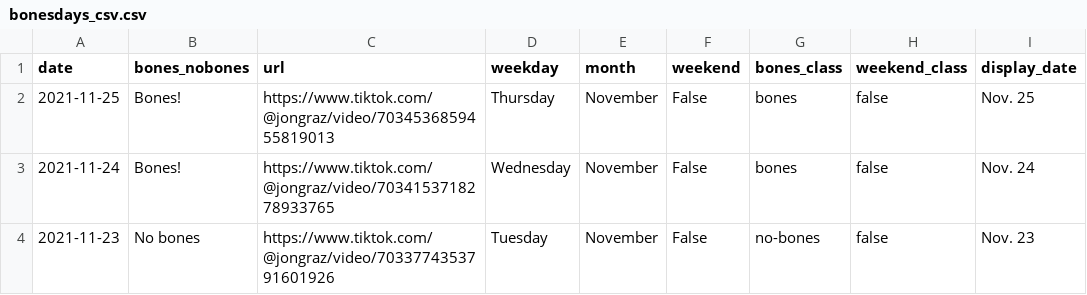
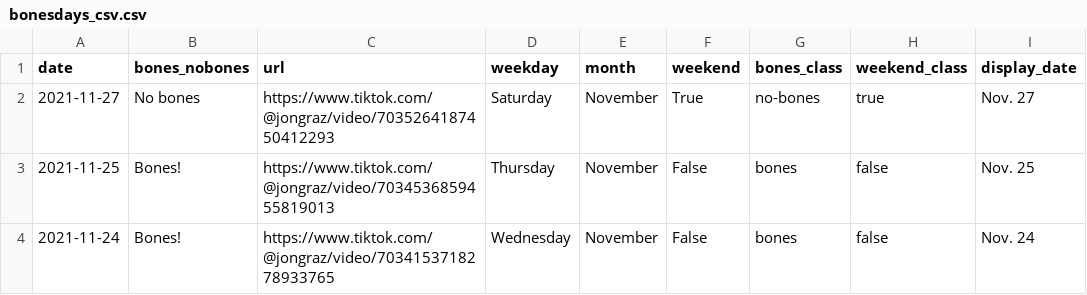
Before and after one commit to stiles/noodle-tracker, a CSV file: _data/bonesdays_csv.csv, drawn as a sheet; only a part is shown; the shorter side is filled out with more unchanged rows.

```diff
--- a/_data/bonesdays_csv.csv
+++ b/_data/bonesdays_csv.csv
@@ -1,2 +1,3 @@
 date,bones_nobones,url,weekday,month,weekend,bones_class,weekend_class,display_date
+2021-11-27,No bones,https://www.tiktok.com/@jongraz/video/7035264187450412293,Saturday,November,True,no-bones,true,Nov. 27
 2021-11-25,Bones!,https://www.tiktok.com/@jongraz/video/7034536859455819013,Thursday,November,False,bones,false,Nov. 25
```
Also changed, not shown: 5 other files.
